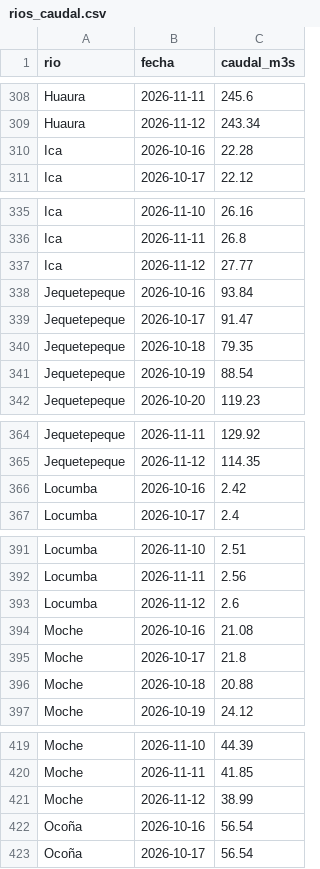
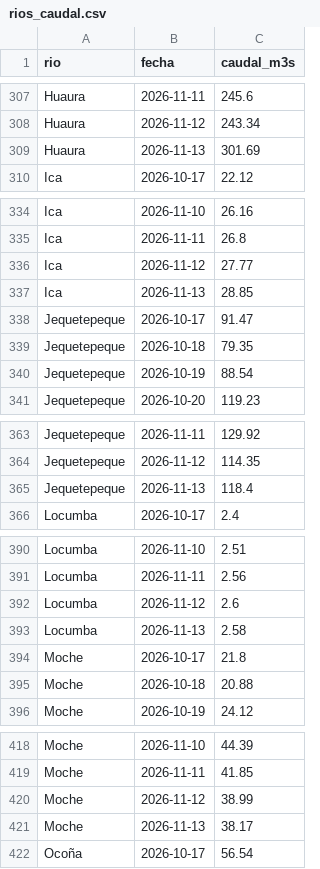
Before and after one commit to MarciaShapiama/iapn-inei, a CSV file: data/rios_caudal.csv, drawn as a sheet; only a part is shown, gaps mark what is left out; the diff covers the shown part only.

```diff
--- a/data/rios_caudal.csv
+++ b/data/rios_caudal.csv
@@ -309,3 +308,3 @@ Huaura,2026-11-11,245.6
 Huaura,2026-11-12,243.34
-Ica,2026-10-16,22.28
+Huaura,2026-11-13,301.69
 Ica,2026-10-17,22.12
@@ -337,3 +336,3 @@ Ica,2026-11-11,26.8
 Ica,2026-11-12,27.77
-Jequetepeque,2026-10-16,93.84
+Ica,2026-11-13,28.85
 Jequetepeque,2026-10-17,91.47
@@ -365,3 +364,3 @@ Jequetepeque,2026-11-11,129.92
 Jequetepeque,2026-11-12,114.35
-Locumba,2026-10-16,2.42
+Jequetepeque,2026-11-13,118.4
 Locumba,2026-10-17,2.4
@@ -393,3 +392,3 @@ Locumba,2026-11-11,2.56
 Locumba,2026-11-12,2.6
-Moche,2026-10-16,21.08
+Locumba,2026-11-13,2.58
 Moche,2026-10-17,21.8
@@ -421,3 +420,3 @@ Moche,2026-11-11,41.85
 Moche,2026-11-12,38.99
-Ocoña,2026-10-16,56.54
+Moche,2026-11-13,38.17
 Ocoña,2026-10-17,56.54
```
Also changed, not shown: 22 added rows and 22 removed rows elsewhere in this file, data/zonas_lluvia.csv, 12 other files.
